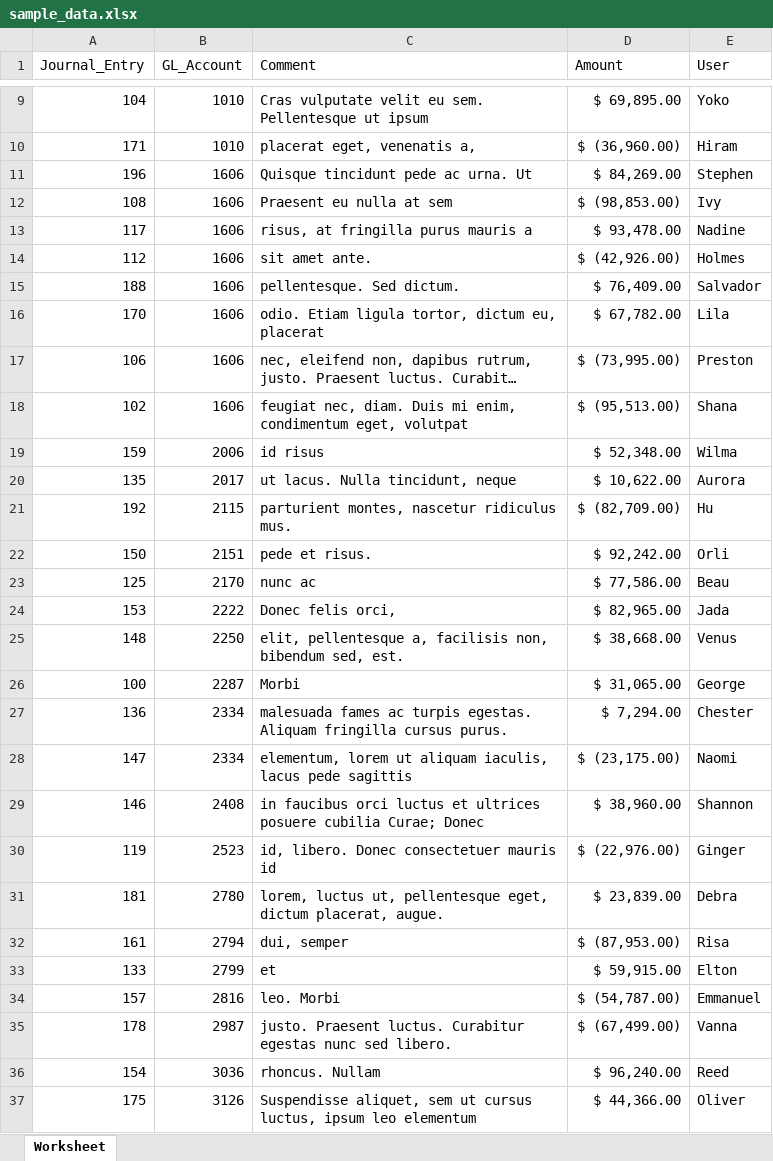
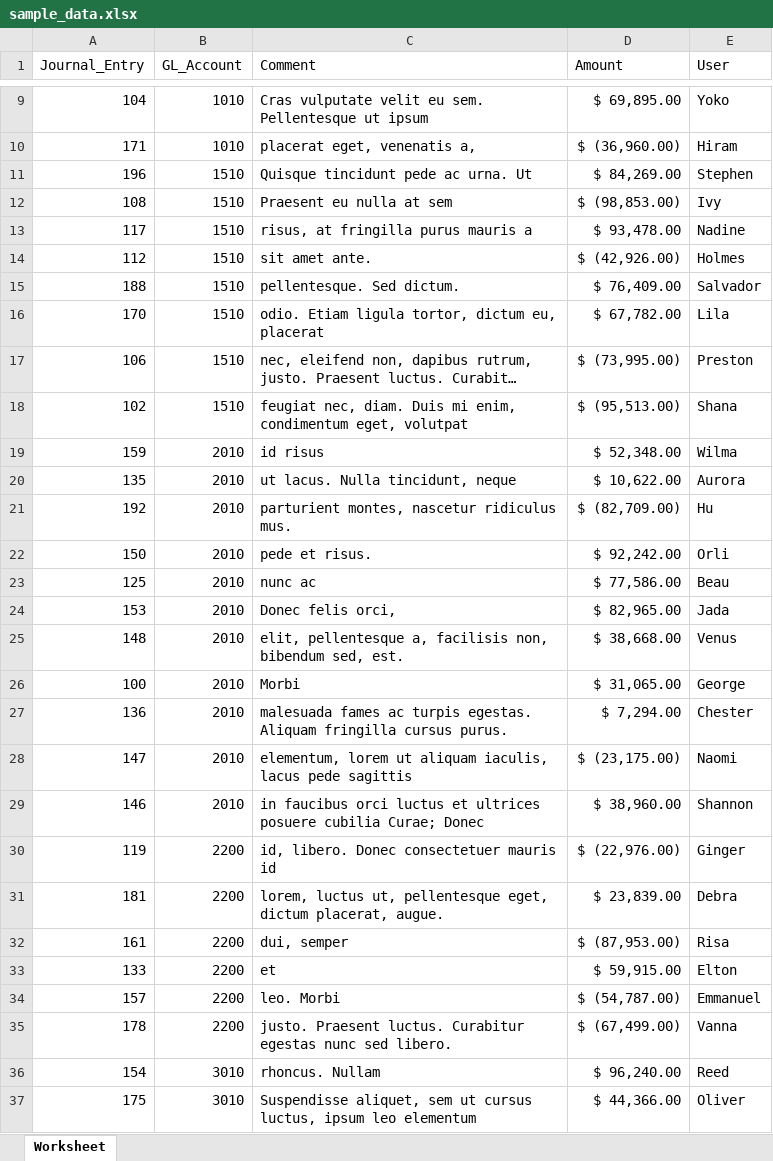
Before and after one commit to thierrytheg/accounting_outliers, an Excel workbook: sample_data.xlsx, sheet Worksheet, drawn as a sheet; only a part is shown, gaps mark what is left out; long unchanged cells end in …; values as stored, in another font and other column widths than the file's, no borders; the diff covers the shown part only; the diff names each change by its address in the sheet, - before the commit and + after, or states it on an @@ line.

Commit message:
Add files via upload

```diff
--- a/sample_data.xlsx (sheet Worksheet)
+++ b/sample_data.xlsx (sheet Worksheet)
-B11:B18 (GL_Account): 1606
+B11:B18 (GL_Account): 1510
-B19 (GL_Account): 2006
+B19 (GL_Account): 2010
-B20 (GL_Account): 2017
+B20 (GL_Account): 2010
-B21 (GL_Account): 2115
+B21 (GL_Account): 2010
-B22 (GL_Account): 2151
+B22 (GL_Account): 2010
-B23 (GL_Account): 2170
+B23 (GL_Account): 2010
-B24 (GL_Account): 2222
+B24 (GL_Account): 2010
-B25 (GL_Account): 2250
+B25 (GL_Account): 2010
-B26 (GL_Account): 2287
+B26 (GL_Account): 2010
-B27:B28 (GL_Account): 2334
+B27:B28 (GL_Account): 2010
-B29 (GL_Account): 2408
+B29 (GL_Account): 2010
-B30 (GL_Account): 2523
+B30 (GL_Account): 2200
-B31 (GL_Account): 2780
+B31 (GL_Account): 2200
-B32 (GL_Account): 2794
+B32 (GL_Account): 2200
-B33 (GL_Account): 2799
+B33 (GL_Account): 2200
-B34 (GL_Account): 2816
+B34 (GL_Account): 2200
-B35 (GL_Account): 2987
+B35 (GL_Account): 2200
-B36 (GL_Account): 3036
+B36 (GL_Account): 3010
-B37 (GL_Account): 3126
+B37 (GL_Account): 3010
```
Also changed, not shown: 64 edited cells elsewhere in this sheet.
